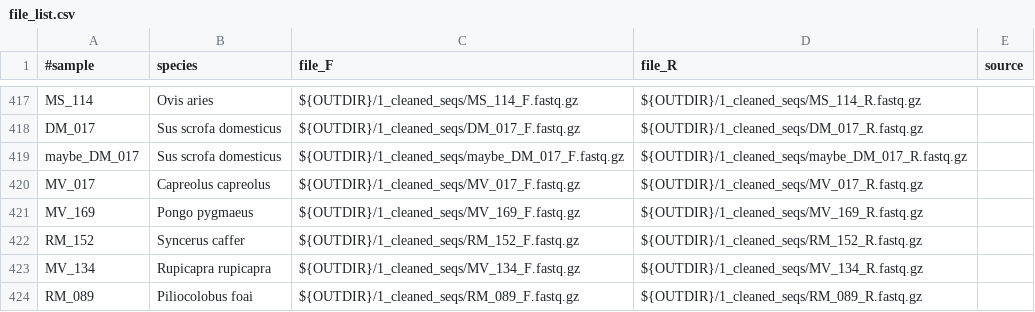
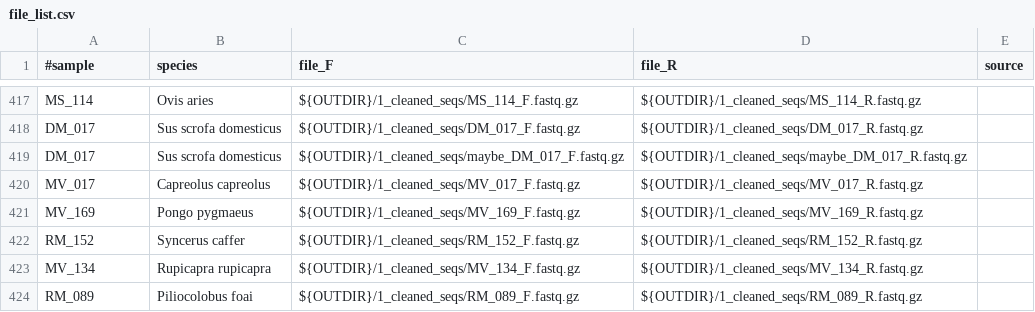
Before and after one commit to markella-moraitou/mammal_dentalcalculus_methods, a CSV file: seq_preprocessing/input/file_list.csv, drawn as a sheet; only a part is shown, gaps mark what is left out.

Commit message:
Fixed sample name

```diff
--- a/seq_preprocessing/input/file_list.csv
+++ b/seq_preprocessing/input/file_list.csv
@@ -418,3 +418,3 @@ MS_114,Ovis aries,${OUTDIR}/1_cleaned_seqs/MS_114_F.fastq.gz,${OUTDIR}/1_cleaned
 DM_017,Sus scrofa domesticus,${OUTDIR}/1_cleaned_seqs/DM_017_F.fastq.gz,${OUTDIR}/1_cleaned_seqs/DM_017_R.fastq.gz
-maybe_DM_017,Sus scrofa domesticus,${OUTDIR}/1_cleaned_seqs/maybe_DM_017_F.fastq.gz,${OUTDIR}/1_cleaned_seqs/maybe_DM_017_R.fastq.gz
+DM_017,Sus scrofa domesticus,${OUTDIR}/1_cleaned_seqs/maybe_DM_017_F.fastq.gz,${OUTDIR}/1_cleaned_seqs/maybe_DM_017_R.fastq.gz
 MV_017,Capreolus capreolus,${OUTDIR}/1_cleaned_seqs/MV_017_F.fastq.gz,${OUTDIR}/1_cleaned_seqs/MV_017_R.fastq.gz
```
